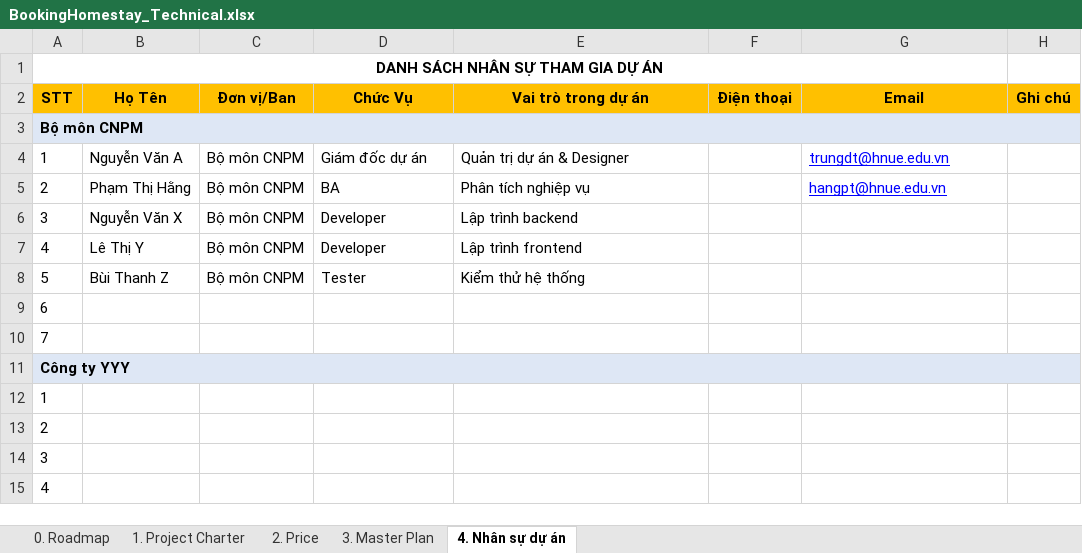
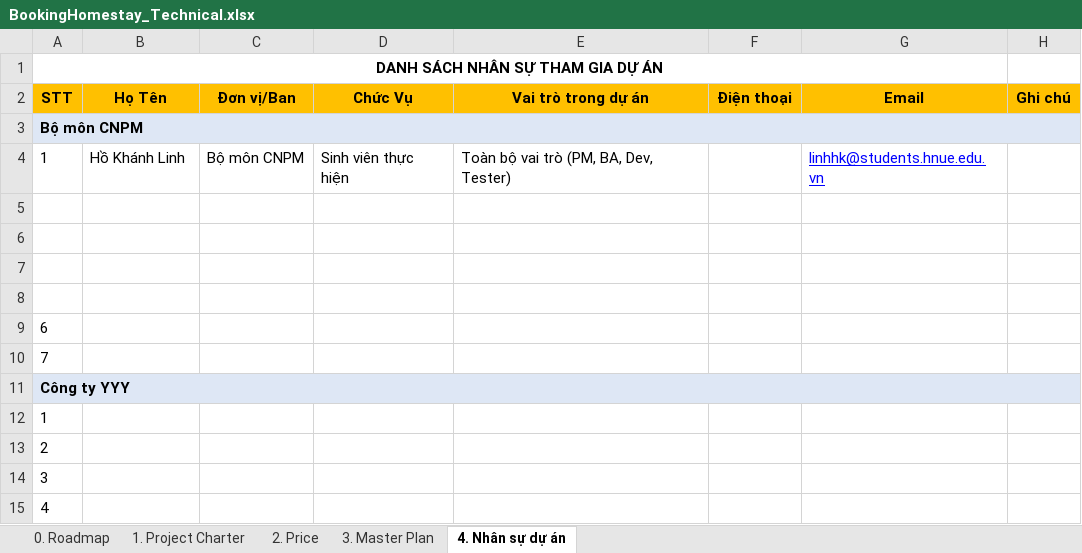
Before and after one commit to hokhanhlinh2006/PROJECT-EXAMPLE-HOLIDAY_HO-KHANH-LINH, an Excel workbook: BookingHomestay_Technical.xlsx, sheet 4. Nhân sự dự án, drawn as a sheet; values as stored, in another font and other column widths than the file's, no borders; the diff names each change by its address in the sheet, - before the commit and + after, or states it on an @@ line.

Commit message:
docs: update author information to Hồ Khánh Linh

```diff
--- a/BookingHomestay_Technical.xlsx (sheet 4. Nhân sự dự án)
+++ b/BookingHomestay_Technical.xlsx (sheet 4. Nhân sự dự án)
-B4 (Họ Tên): Nguyễn Văn A
+B4 (Họ Tên): Hồ Khánh Linh
-D4 (Chức Vụ): Giám đốc dự án
+D4 (Chức Vụ): Sinh viên thực hiện
-E4 (Vai trò trong dự án): Quản trị dự án & Designer
+E4 (Vai trò trong dự án): Toàn bộ vai trò (PM, BA, Dev, Tester)
-G4 (Email): trungdt@hnue.edu.vn
+G4 (Email): linhhk@students.hnue.edu.vn
-row 5: 2 | Phạm Thị Hằng | Bộ môn CNPM | BA | Phân tích nghiệp vụ |  | hangpt@hnue.edu.vn
+row 5: (empty)
-row 6: 3 | Nguyễn Văn X | Bộ môn CNPM | Developer | Lập trình backend
+row 6: (empty)
-row 7: 4 | Lê Thị Y | Bộ môn CNPM | Developer | Lập trình frontend
+row 7: (empty)
-row 8: 5 | Bùi Thanh Z | Bộ môn CNPM | Tester | Kiểm thử hệ thống
+row 8: (empty)
```
Also changed, not shown: sheet 3. Master Plan, sheet 1. Project Charter, 2 other files.
